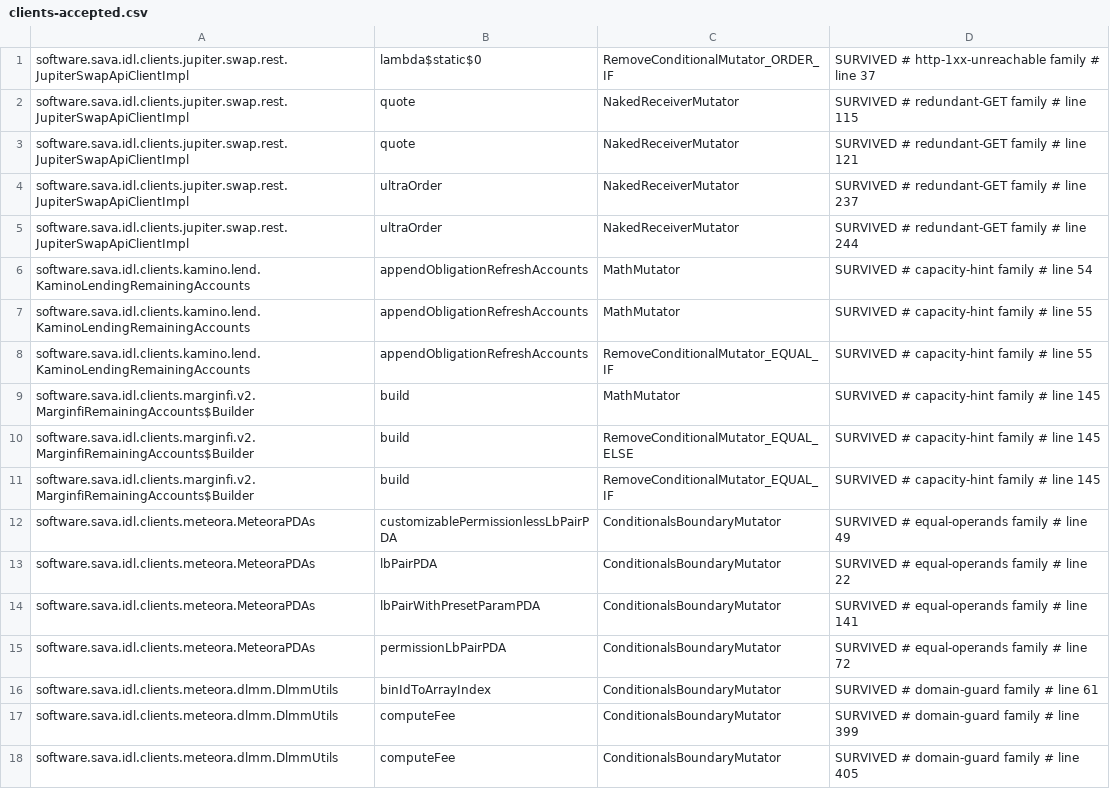
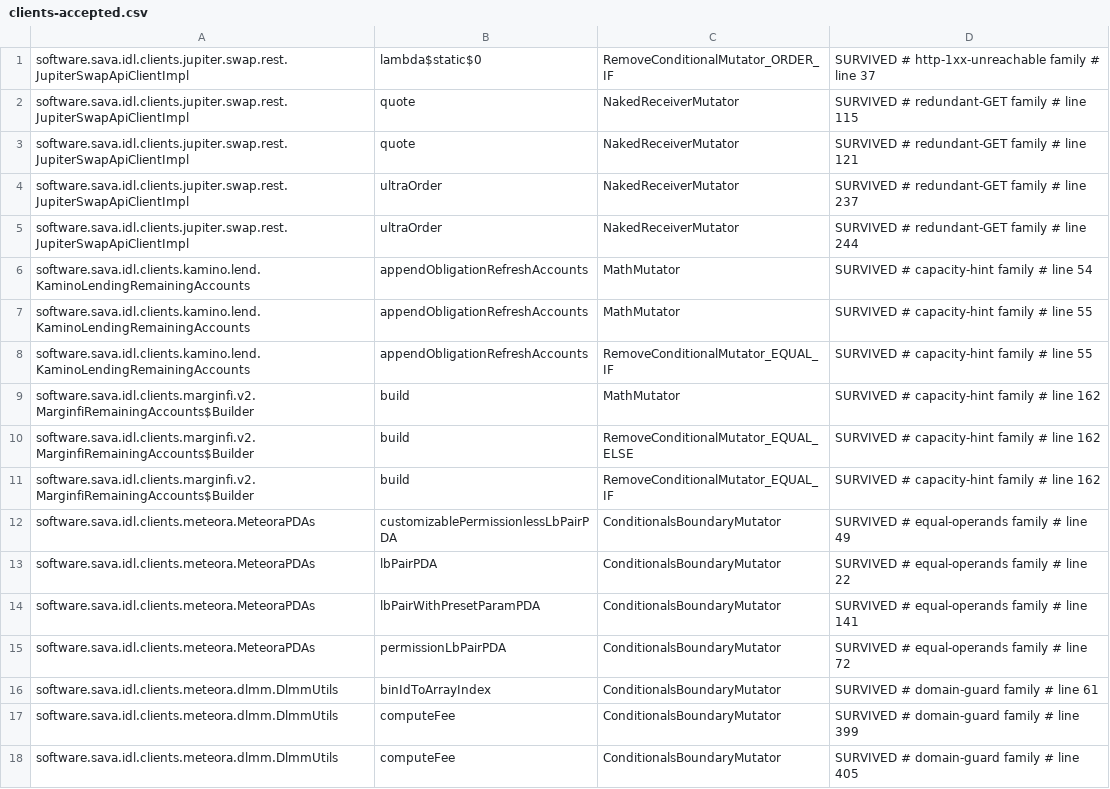
Before and after one commit to sava-software/idl-clients, a CSV file: idl-clients-bundle/config/pitest/clients-accepted.csv, drawn as a sheet; only a part is shown.

Commit message:
feat(idl)!: update Marginfi V2 to 0.1.11, sync with latest IDL changes
- Replaced `LendingPoolBankSetFixedOraclePriceEvent` with `LendingPoolBankSetOraclePriceEvent`.
- Updated `BankConfig` to replace `_padding0` with `scopeEntryIndex`.
- Enhanced `OracleSetup` with new wrapped-asset setups (`PythMSOL`, `KaminoLST`, etc.).
- Adjusted `MarginfiRemainingAccounts` and tests to account for updated oracle setups.
- Deprecated previously supported configurations like `UseSetFixedOraclePrice`.

BREAKING CHANGE: Methods and event types tied to `LendingPoolBankSetFixedOraclePriceEvent` are now tied to `LendingPoolBankSetOraclePriceEvent`. Update all references to support the new event and setup logic. Test and migration adjustments may be required.

```diff
--- a/idl-clients-bundle/config/pitest/clients-accepted.csv
+++ b/idl-clients-bundle/config/pitest/clients-accepted.csv
@@ -8,5 +8,5 @@ software.sava.idl.clients.kamino.lend.KaminoLendingRemainingAccounts,appendOblig
 software.sava.idl.clients.kamino.lend.KaminoLendingRemainingAccounts,appendObligationRefreshAccounts,RemoveConditionalMutator_EQUAL_IF,SURVIVED # capacity-hint family # line 55
-software.sava.idl.clients.marginfi.v2.MarginfiRemainingAccounts$Builder,build,MathMutator,SURVIVED # capacity-hint family # line 145
-software.sava.idl.clients.marginfi.v2.MarginfiRemainingAccounts$Builder,build,RemoveConditionalMutator_EQUAL_ELSE,SURVIVED # capacity-hint family # line 145
-software.sava.idl.clients.marginfi.v2.MarginfiRemainingAccounts$Builder,build,RemoveConditionalMutator_EQUAL_IF,SURVIVED # capacity-hint family # line 145
+software.sava.idl.clients.marginfi.v2.MarginfiRemainingAccounts$Builder,build,MathMutator,SURVIVED # capacity-hint family # line 162
+software.sava.idl.clients.marginfi.v2.MarginfiRemainingAccounts$Builder,build,RemoveConditionalMutator_EQUAL_ELSE,SURVIVED # capacity-hint family # line 162
+software.sava.idl.clients.marginfi.v2.MarginfiRemainingAccounts$Builder,build,RemoveConditionalMutator_EQUAL_IF,SURVIVED # capacity-hint family # line 162
 software.sava.idl.clients.meteora.MeteoraPDAs,customizablePermissionlessLbPairPDA,ConditionalsBoundaryMutator,SURVIVED # equal-operands family # line 49
```
Also changed, not shown: 16 other files.
